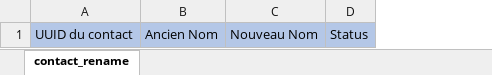
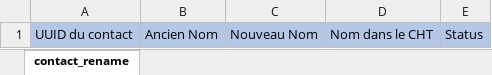
Before and after one commit to ulrichanani-muso/muso-cht-tools, an Excel workbook: apps/api/workDir/xls/rename/contact/template.xlsx, sheet contact_rename, drawn as a sheet; values as stored, in another font and other column widths than the file's, no borders; conditional formats not drawn; the diff names each change by its address in the sheet, - before the commit and + after, or states it on an @@ line.

Commit message:
Update contacts renaming template

```diff
--- a/apps/api/workDir/xls/rename/contact/template.xlsx (sheet contact_rename)
+++ b/apps/api/workDir/xls/rename/contact/template.xlsx (sheet contact_rename)
+column D, row 1: Nom dans le CHT
```
Also changed, not shown: 3 other files.
